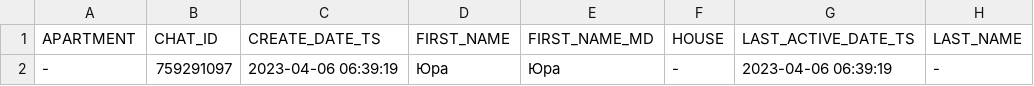
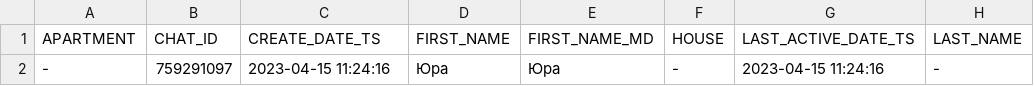
Before and after one commit to lychushun/OSBBLevyMistaTelegramBot, a CSV file: storage/userInfo.csv, drawn as a sheet; only a part is shown; the diff names each change by its address in the sheet, - before the commit and + after, or states it on an @@ line.

```diff
--- a/storage/userInfo.csv
+++ b/storage/userInfo.csv
-C2 (CREATE_DATE_TS): 2023-04-06 06:39:19
+C2 (CREATE_DATE_TS): 2023-04-15 11:24:16
-G2 (LAST_ACTIVE_DATE_TS): 2023-04-06 06:39:19
+G2 (LAST_ACTIVE_DATE_TS): 2023-04-15 11:24:16
```
Also changed, not shown: 23 other files.
